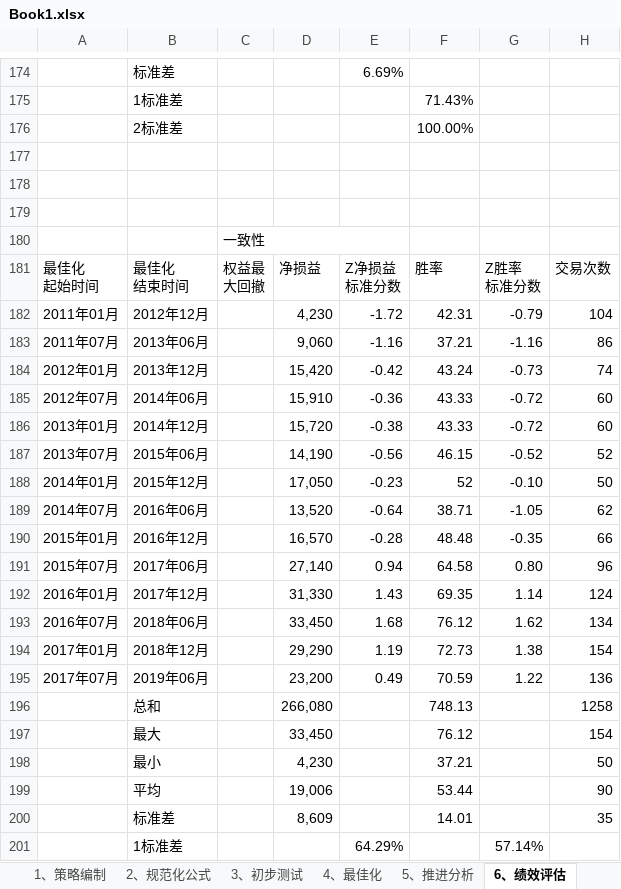
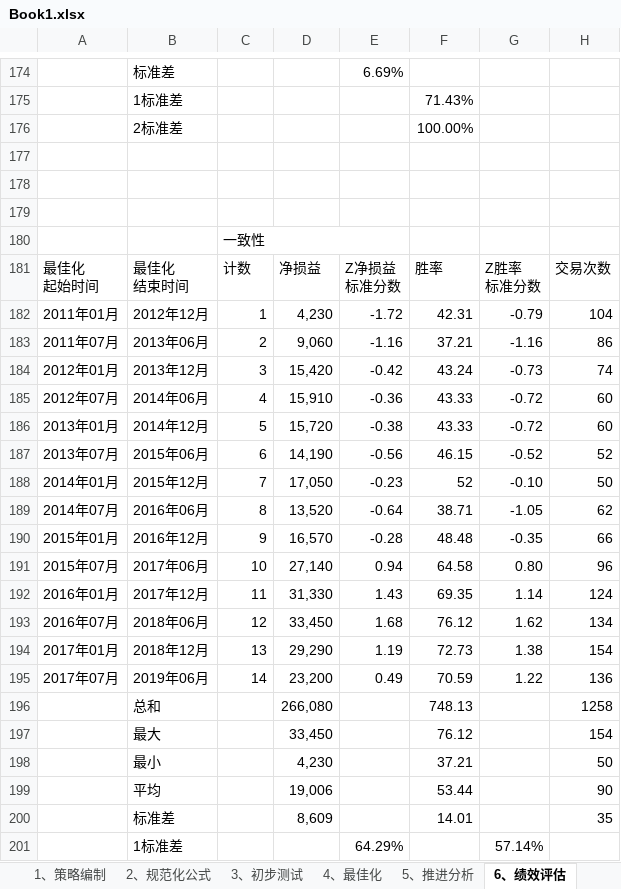
Before and after one commit to rjj510/uiKLine, an Excel workbook: data/交易记录/Book1.xlsx, sheet 6、绩效评估, drawn as a sheet; only a part is shown, gaps mark what is left out; values as stored, in another font and other column widths than the file's, no cell formats; charts and pictures not drawn; ↵ is a line break in a cell; the diff covers the shown part only; the diff names each change by its address in the sheet, - before the commit and + after, or states it on an @@ line.

```diff
--- a/data/交易记录/Book1.xlsx (sheet 6、绩效评估)
+++ b/data/交易记录/Book1.xlsx (sheet 6、绩效评估)
-C181: 权益最 ↵ 大回撤
+C181: 计数
-C182: (empty)
+C182: 1
-C183: (empty)
+C183: 2
-C184: (empty)
+C184: 3
-C185: (empty)
+C185: 4
-C186: (empty)
+C186: 5
-C187: (empty)
+C187: 6
-C188: (empty)
+C188: 7
-C189: (empty)
+C189: 8
-C190: (empty)
+C190: 9
-C191: (empty)
+C191: 10
-C192: (empty)
+C192: 11
-C193: (empty)
+C193: 12
-C194: (empty)
+C194: 13
-C195: (empty)
+C195: 14
```
Also changed, not shown: 25 added rows elsewhere in this sheet, sheet 7、交易策略2019, sheet 5、推进分析, sheet 数据源, other sheet tabs, cell formats, formulas that keep their value, charts or pictures, 11 other files.
